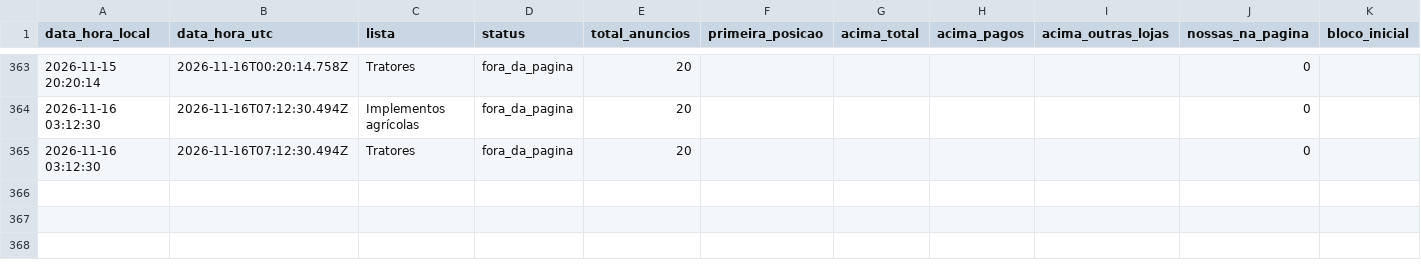
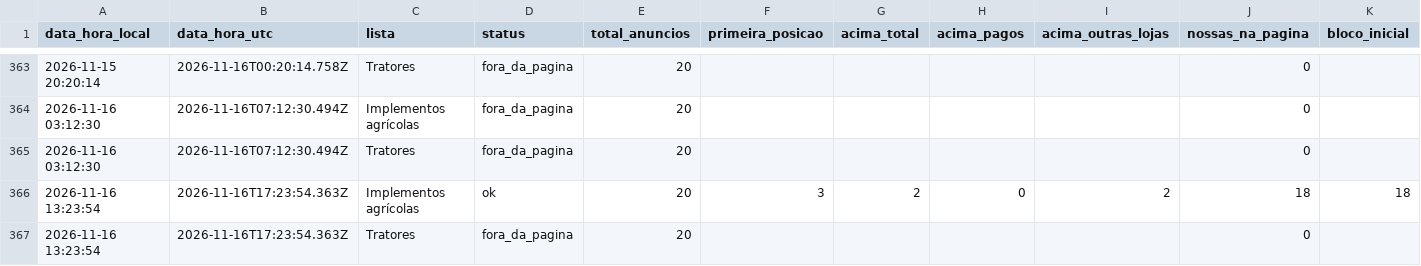
Before and after one commit to kauamoraesdecristo-arch/medidor-anuncios, a CSV file: dados/posicoes.csv, drawn as a sheet; only a part is shown, gaps mark what is left out; the diff names each change by its address in the sheet, - before the commit and + after, or states it on an @@ line.

```diff
--- a/dados/posicoes.csv
+++ b/dados/posicoes.csv
+row 366: 2026-11-16 13:23:54 | 2026-11-16T17:23:54.363Z | Implementos agrícolas | ok | 20 | 3 | 2 | 0 | 2 | 18 | 18
+row 367: 2026-11-16 13:23:54 | 2026-11-16T17:23:54.363Z | Tratores | fora_da_pagina | 20 |  |  |  |  | 0
```
Also changed, not shown: 1 other file.
